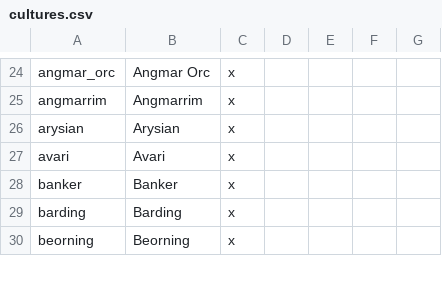
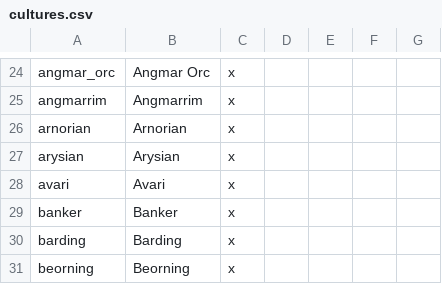
Before and after one commit to The-Third-Age/TTA-Victoria-2, a CSV file: localisation/cultures.csv, drawn as a sheet; only a part is shown, gaps mark what is left out.

```diff
--- a/localisation/cultures.csv
+++ b/localisation/cultures.csv
@@ -25,2 +25,3 @@ angmar_orc;Angmar Orc;x
 angmarrim;Angmarrim;x
+arnorian;Arnorian;x
 arysian;Arysian;x
```
Also changed, not shown: 23 other files.
